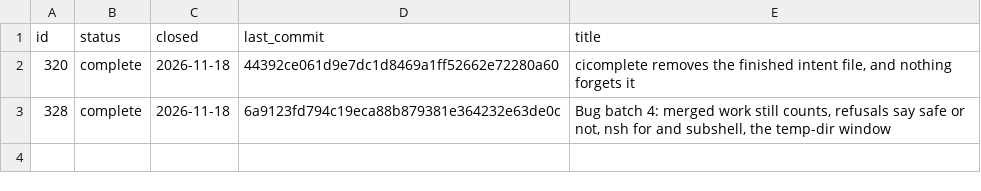
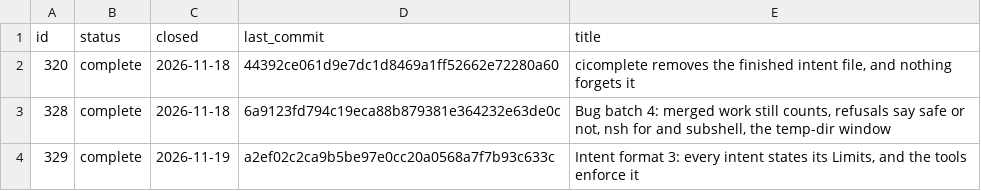
Before and after one commit to WidkidoneR2/0-Core, a TSV file: zero/intents/closed.tsv, drawn as a sheet; the diff names each change by its address in the sheet, - before the commit and + after, or states it on an @@ line.

Commit message:
INT-329: complete; core 5.2.0; removed zero/intents/open/329-intent-format-3.md
Intent: INT-329
Seal: 8657c60d7d2e7f2c
Release: core 5.2.0

```diff
--- a/zero/intents/closed.tsv
+++ b/zero/intents/closed.tsv
+row 4: 329 | complete | 2026-11-19 | a2ef02c2ca9b5be97e0cc20a0568a7f7b93c633c | Intent format 3: every intent states its Limits, and the tools enforce it
```
Also changed, not shown: 5 other files.
